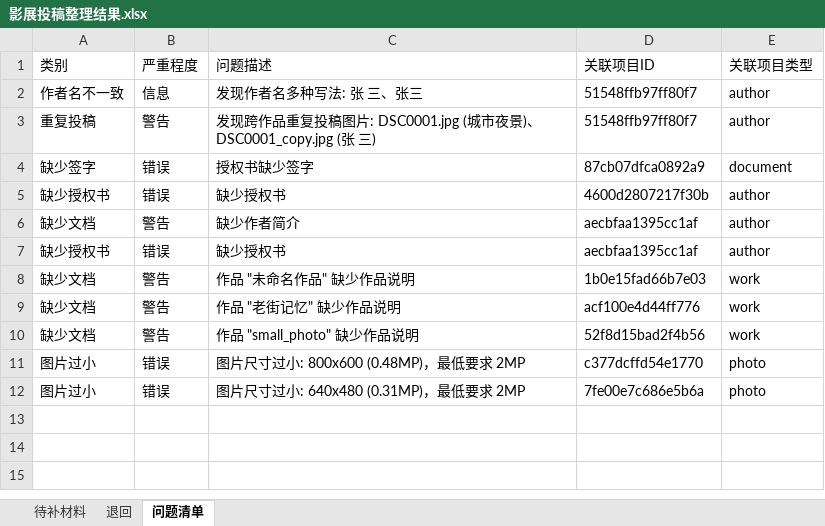
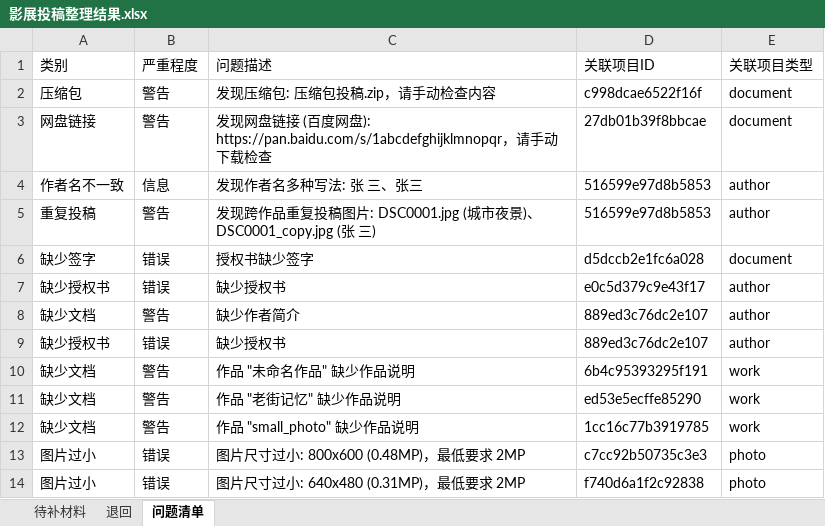
Before and after one commit to yzz2861/solo, an Excel workbook: workspaces/yzz100497/output/影展投稿整理结果.xlsx, sheet 问题清单, drawn as a sheet; values as stored, in another font and other column widths than the file's, no borders; addresses are those after the commit; the diff names each change by its address in the sheet, - before the commit and + after, or states it on an @@ line.

```diff
--- a/workspaces/yzz100497/output/影展投稿整理结果.xlsx (sheet 问题清单)
+++ b/workspaces/yzz100497/output/影展投稿整理结果.xlsx (sheet 问题清单)
+row 2: 压缩包 | 警告 | 发现压缩包: 压缩包投稿.zip，请手动检查内容 | c998dcae6522f16f | document
+row 3: 网盘链接 | 警告 | 发现网盘链接 (百度网盘): https://pan.baidu.com/s/1abcdefghijklmnopqr，请手动下载检查 | 27db01b39f8bbcae | document
-D4:D5 (关联项目ID): 51548ffb97ff80f7
+D4:D5 (关联项目ID): 516599e97d8b5853
-D6 (关联项目ID): 87cb07dfca0892a9
+D6 (关联项目ID): d5dccb2e1fc6a028
-D7 (关联项目ID): 4600d2807217f30b
+D7 (关联项目ID): e0c5d379c9e43f17
-D8:D9 (关联项目ID): aecbfaa1395cc1af
+D8:D9 (关联项目ID): 889ed3c76dc2e107
-D10 (关联项目ID): 1b0e15fad66b7e03
+D10 (关联项目ID): 6b4c95393295f191
-D11 (关联项目ID): acf100e4d44ff776
+D11 (关联项目ID): ed53e5ecffe85290
-D12 (关联项目ID): 52f8d15bad2f4b56
+D12 (关联项目ID): 1cc16c77b3919785
-D13 (关联项目ID): c377dcffd54e1770
+D13 (关联项目ID): c7cc92b50735c3e3
-D14 (关联项目ID): 7fe00e7c686e5b6a
+D14 (关联项目ID): f740d6a1f2c92838
```
Also changed, not shown: sheet 待补材料, sheet 退回, 7 other files.
